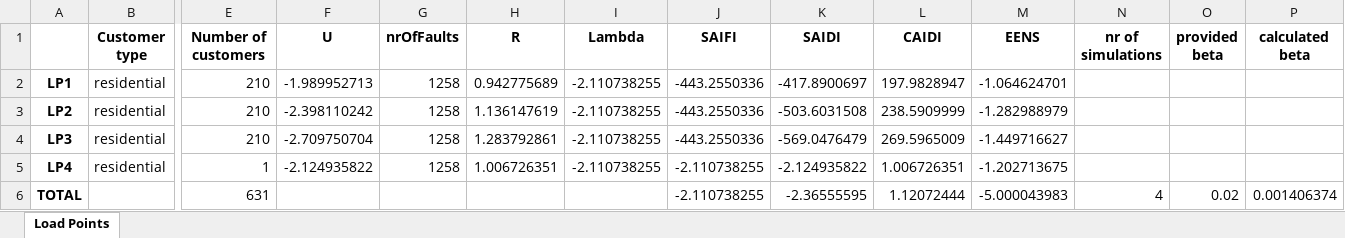
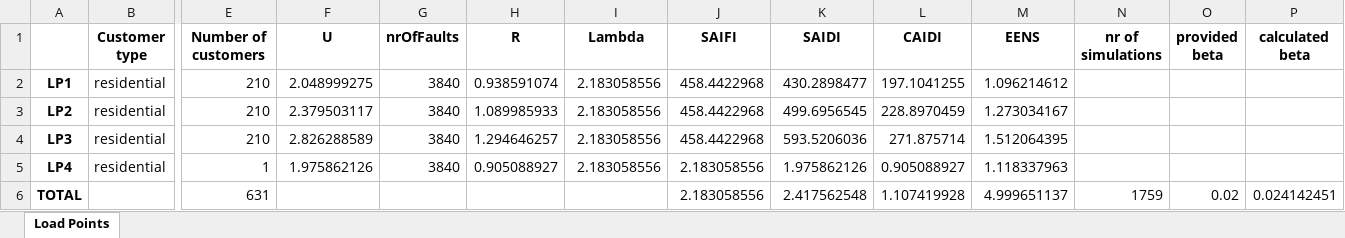
Before and after one commit to SondreAaberg/RELRAD-software, an Excel workbook: MonteCarloResultsSimpleTest.xlsx, sheet Load Points, drawn as a sheet; only a part is shown, gaps mark what is left out; values as stored, in another font and other column widths than the file's, no borders; the diff names each change by its address in the sheet, - before the commit and + after, or states it on an @@ line.

```diff
--- a/MonteCarloResultsSimpleTest.xlsx (sheet Load Points)
+++ b/MonteCarloResultsSimpleTest.xlsx (sheet Load Points)
-F2 (U): -1.989952713
+F2 (U): 2.048999275
-G2:G5 (nrOfFaults): 1258
+G2:G5 (nrOfFaults): 3840
-H2 (R): 0.942775689
+H2 (R): 0.938591074
-I2:I5 (Lambda): -2.110738255
+I2:I5 (Lambda): 2.183058556
-J2:J4 (SAIFI): -443.2550336
+J2:J4 (SAIFI): 458.4422968
-K2 (SAIDI): -417.8900697
+K2 (SAIDI): 430.2898477
-L2 (CAIDI): 197.9828947
+L2 (CAIDI): 197.1041255
-M2 (EENS): -1.064624701
+M2 (EENS): 1.096214612
-F3 (U): -2.398110242
+F3 (U): 2.379503117
-H3 (R): 1.136147619
+H3 (R): 1.089985933
-K3 (SAIDI): -503.6031508
+K3 (SAIDI): 499.6956545
-L3 (CAIDI): 238.5909999
+L3 (CAIDI): 228.8970459
-M3 (EENS): -1.282988979
+M3 (EENS): 1.273034167
-F4 (U): -2.709750704
+F4 (U): 2.826288589
-H4 (R): 1.283792861
+H4 (R): 1.294646257
-K4 (SAIDI): -569.0476479
+K4 (SAIDI): 593.5206036
-L4 (CAIDI): 269.5965009
+L4 (CAIDI): 271.875714
-M4 (EENS): -1.449716627
+M4 (EENS): 1.512064395
-F5 (U): -2.124935822
+F5 (U): 1.975862126
-H5 (R): 1.006726351
+H5 (R): 0.905088927
-J5:J6 (SAIFI): -2.110738255
+J5:J6 (SAIFI): 2.183058556
-K5 (SAIDI): -2.124935822
+K5 (SAIDI): 1.975862126
-L5 (CAIDI): 1.006726351
+L5 (CAIDI): 0.905088927
-M5 (EENS): -1.202713675
+M5 (EENS): 1.118337963
-K6 (SAIDI): -2.36555595
+K6 (SAIDI): 2.417562548
-L6 (CAIDI): 1.12072444
+L6 (CAIDI): 1.107419928
-M6 (EENS): -5.000043983
+M6 (EENS): 4.999651137
-N6 (nr of simulations): 4
+N6 (nr of simulations): 1759
-P6 (calculated beta): 0.001406374
+P6 (calculated beta): 0.024142451
```
Also changed, not shown: MonteCarloResultsBUS2.xlsx, MonteCarloResultsBUS4.xlsx, 9 other files.
